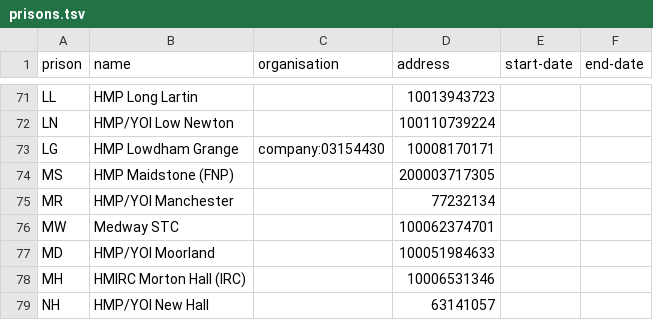
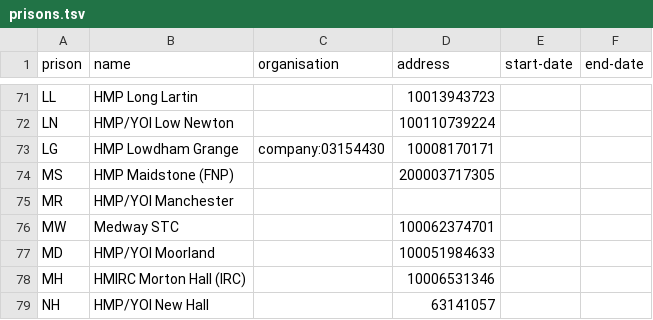
Before and after one commit to symroe/prison-estate-data, a TSV file: data/discovery/prison/prisons.tsv, drawn as a sheet; only a part is shown, gaps mark what is left out.

```diff
--- a/data/discovery/prison/prisons.tsv
+++ b/data/discovery/prison/prisons.tsv
@@ -74,3 +74,3 @@ LG	HMP Lowdham Grange	company:03154430	10008170171
 MS	HMP Maidstone (FNP)		200003717305		
-MR	HMP/YOI Manchester		77232134		
+MR	HMP/YOI Manchester				
 MW	Medway STC		100062374701		
```
Also changed, not shown: maps/address.tsv.
